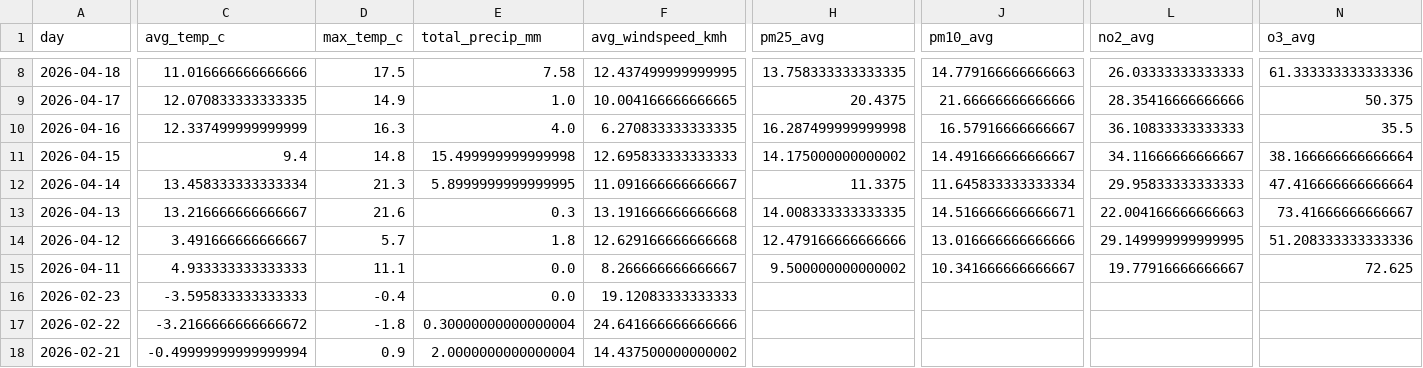
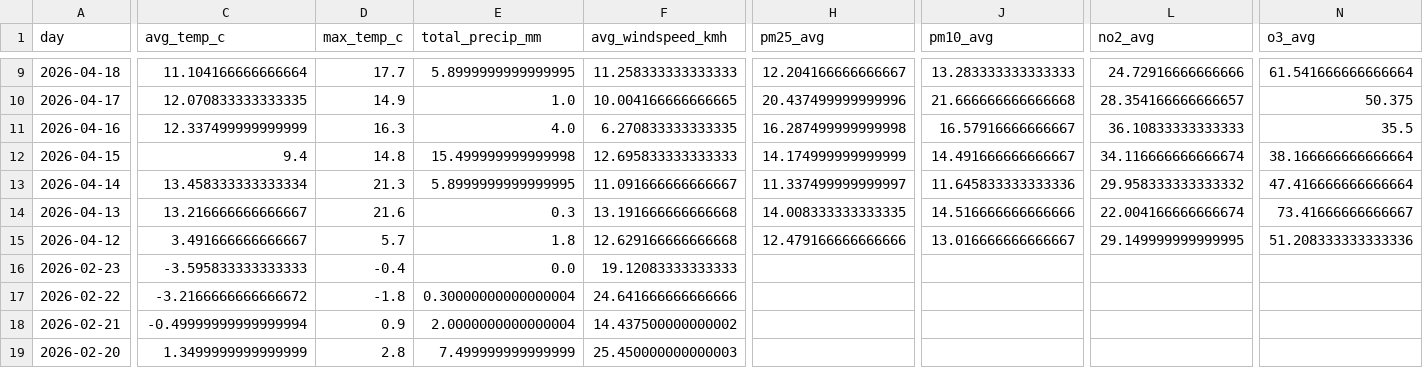
Before and after one commit to Data-Netrunner/City-Conditions-ETL-Pipeline, a CSV file: reports/latest_kpis.csv, drawn as a sheet; only a part is shown, gaps mark what is left out; the shorter side is filled out with more unchanged rows; removed rows and columns are numbered as before the commit, all else as after; rows hold the shown columns only; the diff covers the shown part only; the diff names each change by its address in the sheet, - before the commit and + after, or states it on an @@ line.

```diff
--- a/reports/latest_kpis.csv
+++ b/reports/latest_kpis.csv
-C9 (avg_temp_c): 11.016666666666666
+C9 (avg_temp_c): 11.104166666666664
-D9 (max_temp_c): 17.5
+D9 (max_temp_c): 17.7
-E9 (total_precip_mm): 7.58
+E9 (total_precip_mm): 5.8999999999999995
-F9 (avg_windspeed_kmh): 12.437499999999995
+F9 (avg_windspeed_kmh): 11.258333333333333
-H9 (pm25_avg): 13.758333333333335
+H9 (pm25_avg): 12.204166666666667
-J9 (pm10_avg): 14.779166666666663
+J9 (pm10_avg): 13.283333333333333
-L9 (no2_avg): 26.03333333333333
+L9 (no2_avg): 24.72916666666666
-N9 (o3_avg): 61.333333333333336
+N9 (o3_avg): 61.541666666666664
-H10 (pm25_avg): 20.4375
+H10 (pm25_avg): 20.437499999999996
-J10 (pm10_avg): 21.66666666666666
+J10 (pm10_avg): 21.666666666666668
-L10 (no2_avg): 28.35416666666666
+L10 (no2_avg): 28.354166666666657
-H12 (pm25_avg): 14.175000000000002
+H12 (pm25_avg): 14.174999999999999
-L12 (no2_avg): 34.11666666666667
+L12 (no2_avg): 34.116666666666674
-H13 (pm25_avg): 11.3375
+H13 (pm25_avg): 11.337499999999997
-J13 (pm10_avg): 11.645833333333334
+J13 (pm10_avg): 11.645833333333336
-L13 (no2_avg): 29.95833333333333
+L13 (no2_avg): 29.958333333333332
-J14 (pm10_avg): 14.516666666666671
+J14 (pm10_avg): 14.516666666666666
-L14 (no2_avg): 22.004166666666663
+L14 (no2_avg): 22.004166666666674
-J15 (pm10_avg): 13.016666666666666
+J15 (pm10_avg): 13.016666666666667
-row 15: 2026-04-11 | 4.933333333333333 | 11.1 | 0.0 | 8.266666666666667 | 9.500000000000002 | 10.341666666666667 | 19.77916666666667 | 72.625
```
Also changed, not shown: 1 added row and 69 edited cells elsewhere in this file, reports/run_log.csv, 4 other files.
